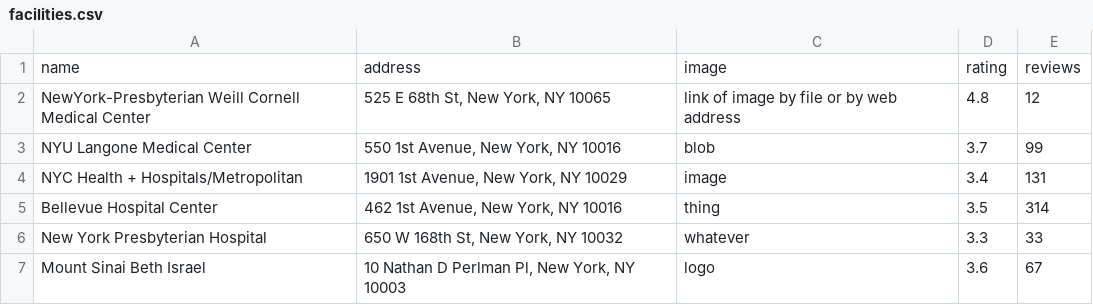
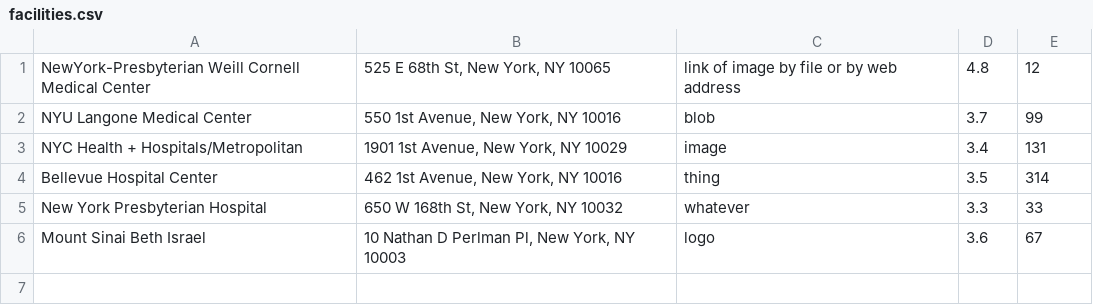
Before and after one commit to medtech-proj/alvin, a CSV file: facilities.csv, drawn as a sheet.

```diff
--- a/facilities.csv
+++ b/facilities.csv
@@ -1,2 +1 @@
-name,address,image,rating,reviews
 NewYork-Presbyterian Weill Cornell Medical Center,"525 E 68th St, New York, NY 10065",link of image by file or by web address,4.8,12
```
Also changed, not shown: 4 other files.
